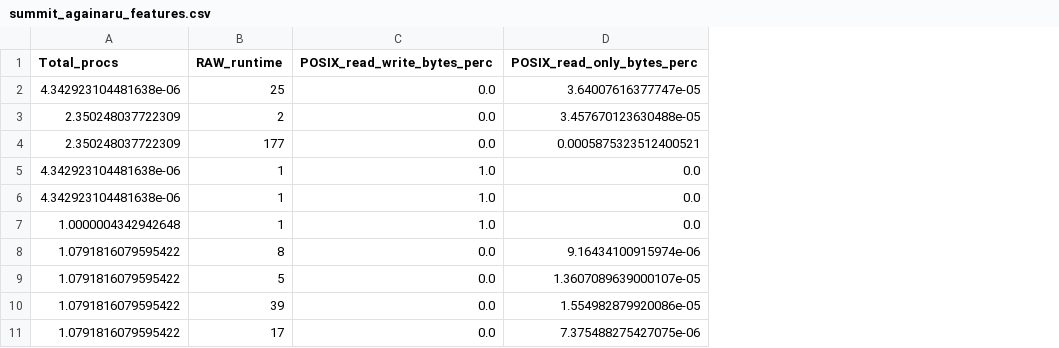
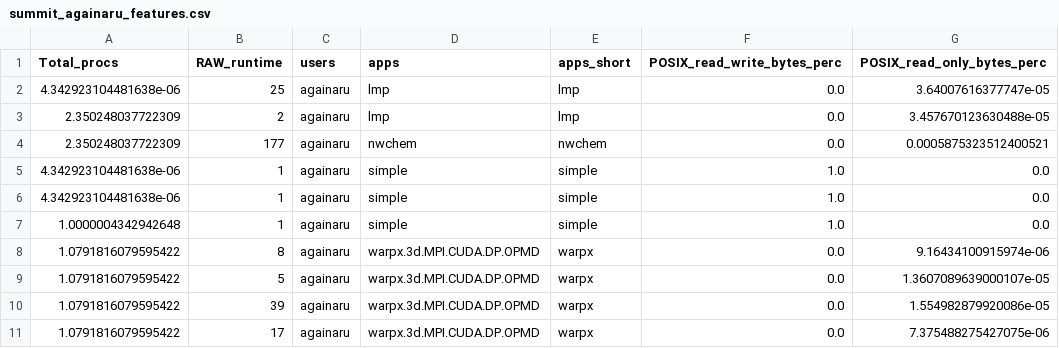
Before and after one commit to anagainaru/HPC_IOpatterns, a CSV file: analysis/features/summit_againaru_features.csv, drawn as a sheet; only a part is shown; the diff names each change by its address in the sheet, - before the commit and + after, or states it on an @@ line.

Commit message:
update features file to include application name and user

```diff
--- a/analysis/features/summit_againaru_features.csv
+++ b/analysis/features/summit_againaru_features.csv
+column C (users), rows 2-11: all againaru
+column D (apps), rows 2-11: lmp | lmp | nwchem | simple | simple | simple | warpx.3d.MPI.CUDA.DP.OPMD | warpx.3d.MPI.CUDA.DP.OPMD | warpx.3d.MPI.CUDA.DP.OPMD | warpx.3d.MPI.CUDA.DP.OPMD
+column E (apps_short), rows 2-11: lmp | lmp | nwchem | simple | simple | simple | warpx | warpx | warpx | warpx
```
